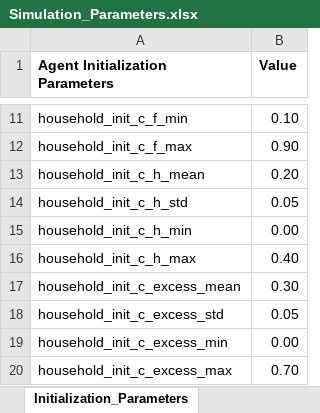
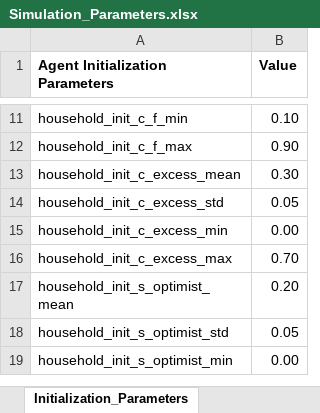
Before and after one commit to feyzijan/Vulcan, an Excel workbook: InitializationData/Simulation_Parameters.xlsx, sheet Initialization_Parameters, drawn as a sheet; only a part is shown, gaps mark what is left out; the shorter side is filled out with more unchanged rows; values as stored, in another font and other column widths than the file's, no borders; the diff names each change by its address in the sheet, - before the commit and + after, or states it on an @@ line.

```diff
--- a/InitializationData/Simulation_Parameters.xlsx (sheet Initialization_Parameters)
+++ b/InitializationData/Simulation_Parameters.xlsx (sheet Initialization_Parameters)
-row 13: household_init_c_h_mean | 0.20
-row 14: household_init_c_h_std | 0.05
-row 15: household_init_c_h_min | 0.00
-row 16: household_init_c_h_max | 0.40
```
Also changed, not shown: sheet Randomness_Parameters, sheet Main_Loop_Parameters, 22 other files.
